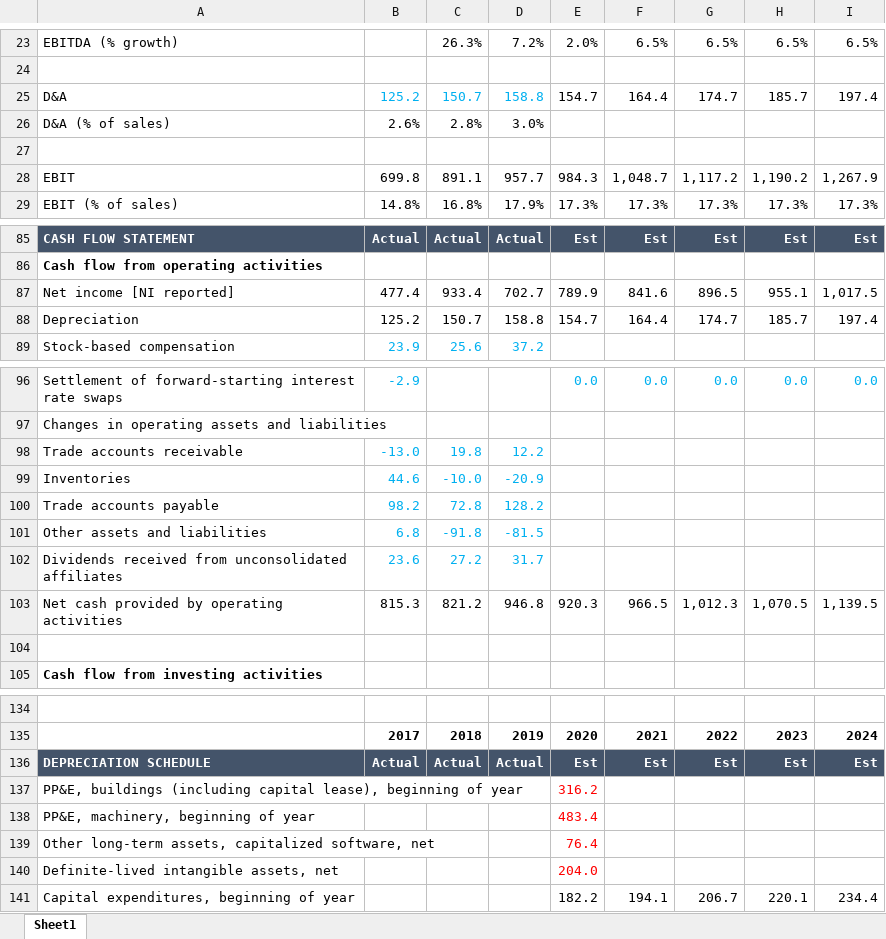
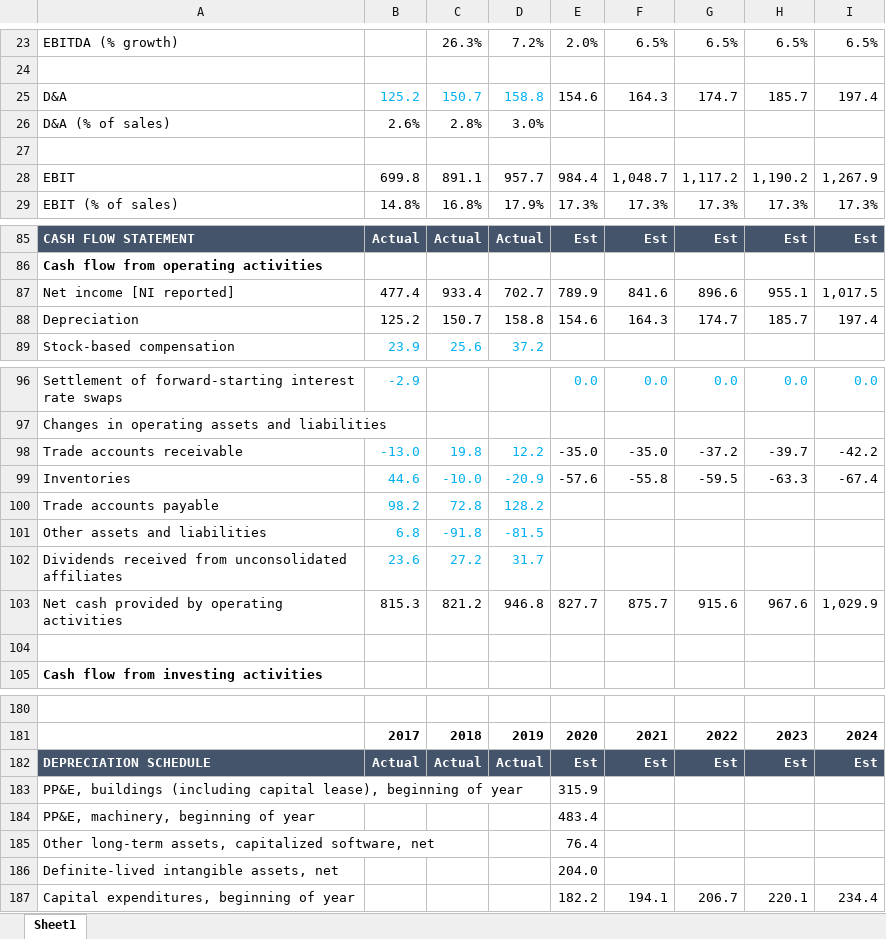
Before and after one commit to FIM-Expert/python-academy, an Excel workbook: MKC.xlsx, sheet Sheet1, drawn as a sheet; only a part is shown, gaps mark what is left out; values as stored, in another font and other column widths than the file's, no borders; addresses are those after the commit; the diff covers the shown part only; the diff names each change by its address in the sheet, - before the commit and + after, or states it on an @@ line.

```diff
--- a/MKC.xlsx (sheet Sheet1)
+++ b/MKC.xlsx (sheet Sheet1)
-E25: 154.7
+E25: 154.6
-F25: 164.4
+F25: 164.3
-E28: 984.3
+E28: 984.4
-G87: 896.5
+G87: 896.6
-E88: 154.7
+E88: 154.6
-F88: 164.4
+F88: 164.3
-E98: (empty)
+E98: -35.0
-F98: (empty)
+F98: -35.0
-G98: (empty)
+G98: -37.2
-H98: (empty)
+H98: -39.7
-I98: (empty)
+I98: -42.2
-E99: (empty)
+E99: -57.6
-F99: (empty)
+F99: -55.8
-G99: (empty)
+G99: -59.5
-H99: (empty)
+H99: -63.3
-I99: (empty)
+I99: -67.4
-E103: 920.3
+E103: 827.7
-F103: 966.5
+F103: 875.7
-G103: 1,012.3
+G103: 915.6
-H103: 1,070.5
+H103: 967.6
-I103: 1,139.5
+I103: 1,029.9
-E183: 316.2
+E183: 315.9
-E183:E186 text colour: #FF0000
+E183:E186 text colour: black
```
Also changed, not shown: 66 added rows and 27 edited cells elsewhere in this sheet, formulas that keep their value, 4 other files.
